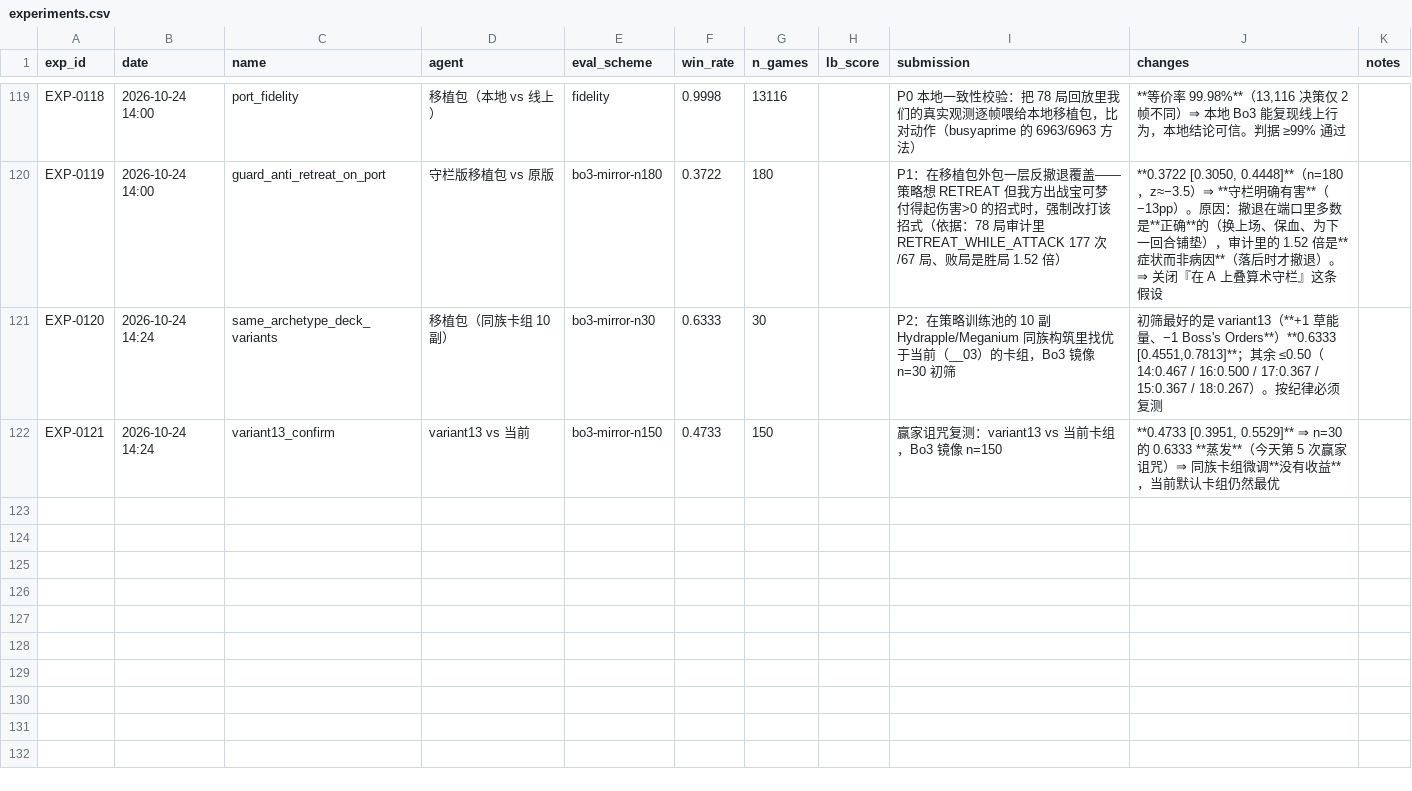
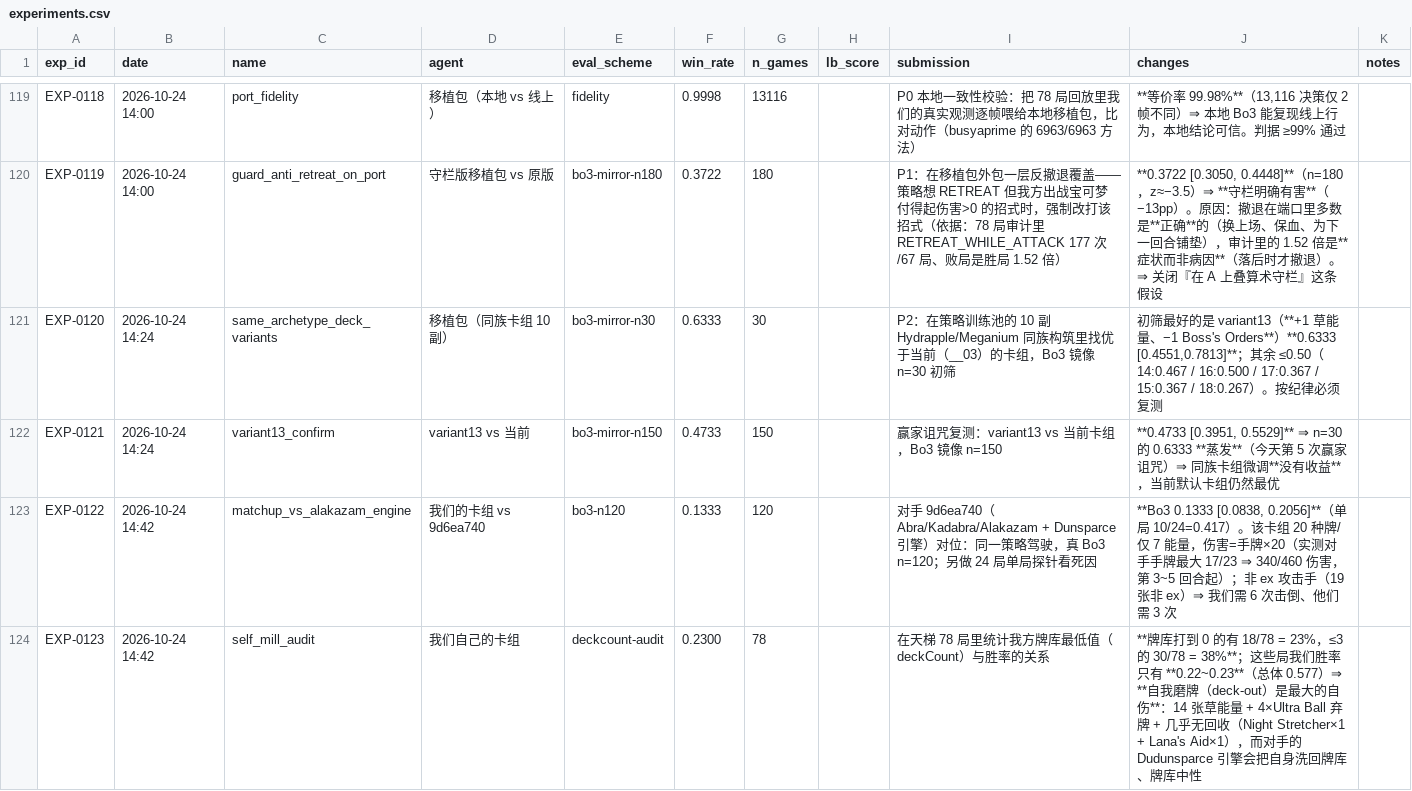
Before and after one commit to zhang1wen2hao3-a11y/kaggle_home, a CSV file: experiments.csv, drawn as a sheet; only a part is shown, gaps mark what is left out; the diff names each change by its address in the sheet, - before the commit and + after, or states it on an @@ line.

Commit message:
analysis: 对位 9d6ea740 的根因 + 发现最大的自伤是自我磨牌
- head-to-head Bo3 n=120: 我们 0.1333（单局 0.417）
- 对手卡组=20种/7能量、伤害=手牌×20（实测对手手牌17/23）、19张非ex 攻击手
- **我们牌库打到 0 的局占 23%（≤3 的 38%），这些局胜率仅 0.22–0.23 vs 总体 0.577**
- 修正此前两处奖赏语义误读（奖赏堆是'自己击倒对手时从自己堆取'，堆空=赢）

```diff
--- a/experiments.csv
+++ b/experiments.csv
+row 123: EXP-0122 | 2026-10-24 14:42 | matchup_vs_alakazam_engine | 我们的卡组 vs 9d6ea740 | bo3-n120 | 0.1333 | 120 |  | 对手 9d6ea740（Abra/Kadabra/Alakazam + Dunsparce 引擎）对位：同一策略驾驶，真 Bo3 n=120；另做 24 局单局探针看死因 | **Bo3 0.1333 [0.0838, 0.2056]**（单局 10/24=0.417）。该卡组 20 种牌/仅 7 能量，伤害=手牌×20（实测对手手牌最大 17/23 ⇒ 340/460 伤害，第 3~5 回合起）；非 ex 攻击手（19 张非 ex）⇒ 我们需 6 次击倒、他们需 3 次
+row 124: EXP-0123 | 2026-10-24 14:42 | self_mill_audit | 我们自己的卡组 | deckcount-audit | 0.2300 | 78 |  | 在天梯 78 局里统计我方牌库最低值（deckCount）与胜率的关系 | **牌库打到 0 的有 18/78 = 23%，≤3 的 30/78 = 38%**；这些局我们胜率只有 **0.22~0.23**（总体 0.577）⇒ **自我磨牌（deck-out）是最大的自伤**：14 张草能量 + 4×Ultra Ball 弃牌 + 几乎无回收（Night Stretcher×1 + Lana's Aid×1），而对手的 Dudunsparce 引擎会把自身洗回牌库、牌库中性
```
Also changed, not shown: 1 other file.
